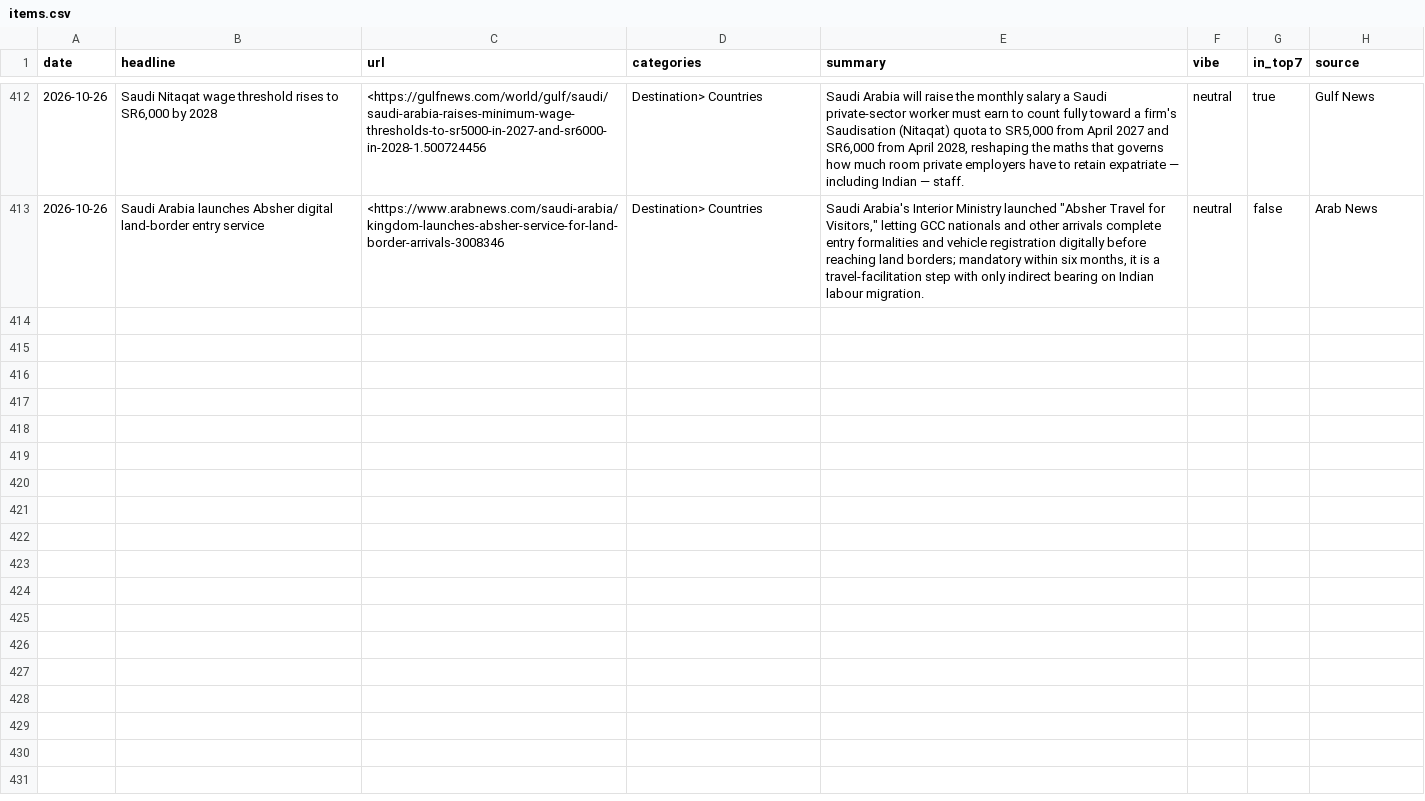
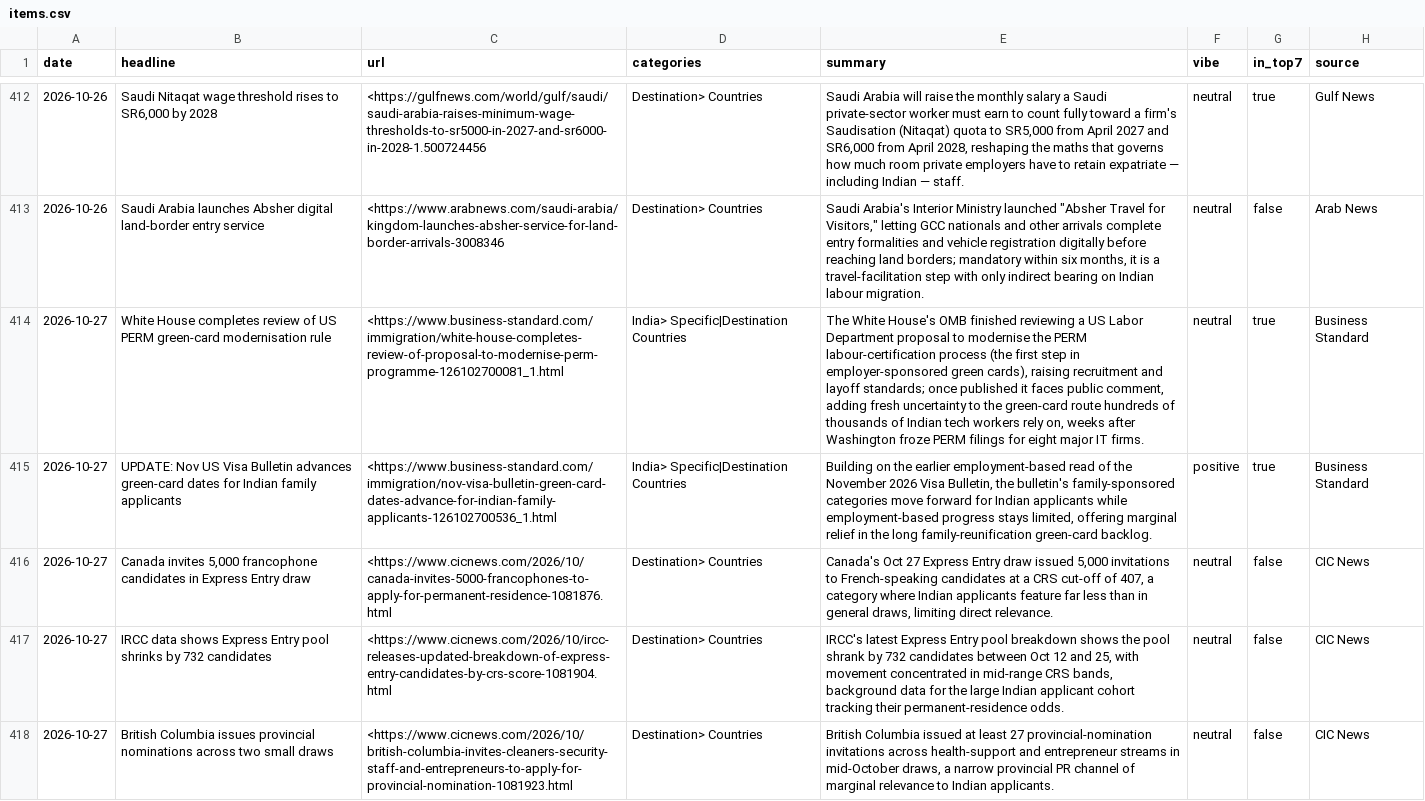
Before and after one commit to tharunkm-104/gati-mobility-sentiment-tracker, a CSV file: data/items.csv, drawn as a sheet; only a part is shown, gaps mark what is left out; the diff names each change by its address in the sheet, - before the commit and + after, or states it on an @@ line.

```diff
--- a/data/items.csv
+++ b/data/items.csv
+row 414: 2026-10-27 | White House completes review of US PERM green-card modernisation rule | <https://www.business-standard.com/immigration/white-house-completes-review-of-proposal-to-modernise-perm-programme-126102700081_1.html | India> Specific|Destination Countries | The White House's OMB finished reviewing a US Labor Department proposal to modernise the PERM labour-certification process (the first step in employer-sponsored green cards), raising recruitment and layoff standards; once published it faces public comment, adding fresh uncertainty to the green-card route hundreds of thousands of Indian tech workers rely on, weeks after Washington froze PERM filings for eight major IT firms. | neutral | true | Business Standard
+row 415: 2026-10-27 | UPDATE: Nov US Visa Bulletin advances green-card dates for Indian family applicants | <https://www.business-standard.com/immigration/nov-visa-bulletin-green-card-dates-advance-for-indian-family-applicants-126102700536_1.html | India> Specific|Destination Countries | Building on the earlier employment-based read of the November 2026 Visa Bulletin, the bulletin's family-sponsored categories move forward for Indian applicants while employment-based progress stays limited, offering marginal relief in the long family-reunification green-card backlog. | positive | true | Business Standard
+row 416: 2026-10-27 | Canada invites 5,000 francophone candidates in Express Entry draw | <https://www.cicnews.com/2026/10/canada-invites-5000-francophones-to-apply-for-permanent-residence-1081876.html | Destination> Countries | Canada's Oct 27 Express Entry draw issued 5,000 invitations to French-speaking candidates at a CRS cut-off of 407, a category where Indian applicants feature far less than in general draws, limiting direct relevance. | neutral | false | CIC News
+row 417: 2026-10-27 | IRCC data shows Express Entry pool shrinks by 732 candidates | <https://www.cicnews.com/2026/10/ircc-releases-updated-breakdown-of-express-entry-candidates-by-crs-score-1081904.html | Destination> Countries | IRCC's latest Express Entry pool breakdown shows the pool shrank by 732 candidates between Oct 12 and 25, with movement concentrated in mid-range CRS bands, background data for the large Indian applicant cohort tracking their permanent-residence odds. | neutral | false | CIC News
+row 418: 2026-10-27 | British Columbia issues provincial nominations across two small draws | <https://www.cicnews.com/2026/10/british-columbia-invites-cleaners-security-staff-and-entrepreneurs-to-apply-for-provincial-nomination-1081923.html | Destination> Countries | British Columbia issued at least 27 provincial-nomination invitations across health-support and entrepreneur streams in mid-October draws, a narrow provincial PR channel of marginal relevance to Indian applicants. | neutral | false | CIC News
```
Also changed, not shown: 1 other file.
